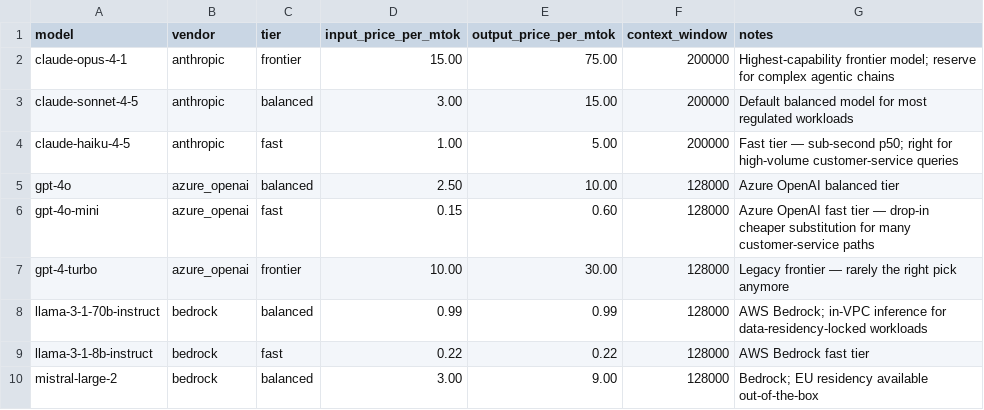
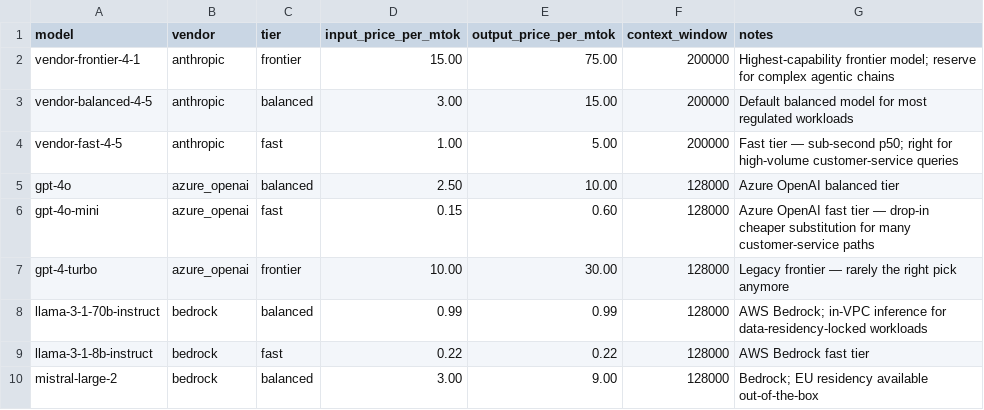
Before and after one commit to Vj-shipped-anyway/ai-pm-portfolio, a CSV file: 07-inferencelens-inference-finops/data/model_pricing.csv, drawn as a sheet.

```diff
--- a/07-inferencelens-inference-finops/data/model_pricing.csv
+++ b/07-inferencelens-inference-finops/data/model_pricing.csv
@@ -1,5 +1,5 @@
 model,vendor,tier,input_price_per_mtok,output_price_per_mtok,context_window,notes
-claude-opus-4-1,anthropic,frontier,15.00,75.00,200000,Highest-capability frontier model; reserve for complex agentic chains
-claude-sonnet-4-5,anthropic,balanced,3.00,15.00,200000,Default balanced model for most regulated workloads
-claude-haiku-4-5,anthropic,fast,1.00,5.00,200000,Fast tier — sub-second p50; right for high-volume customer-service queries
+vendor-frontier-4-1,anthropic,frontier,15.00,75.00,200000,Highest-capability frontier model; reserve for complex agentic chains
+vendor-balanced-4-5,anthropic,balanced,3.00,15.00,200000,Default balanced model for most regulated workloads
+vendor-fast-4-5,anthropic,fast,1.00,5.00,200000,Fast tier — sub-second p50; right for high-volume customer-service queries
 gpt-4o,azure_openai,balanced,2.50,10.00,128000,Azure OpenAI balanced tier
```
Also changed, not shown: 07-inferencelens-inference-finops/data/features.csv, 07-inferencelens-inference-finops/data/inference_logs.csv, 11 other files.
